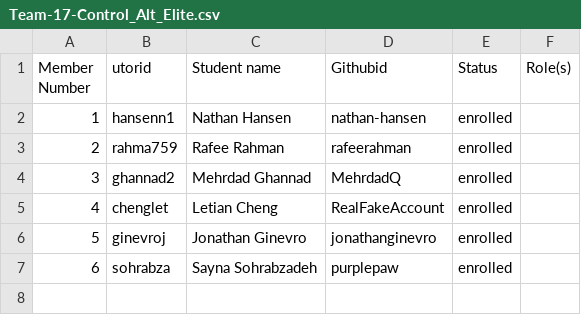
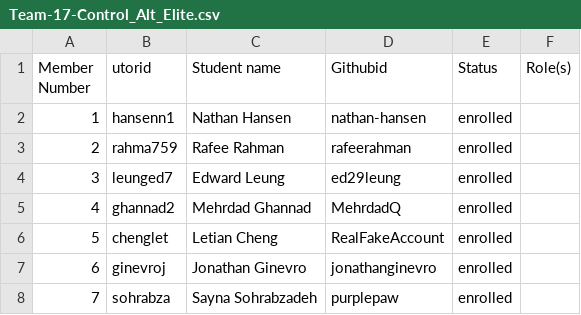
Before and after one commit to rafeerahman/Anonymizer, a CSV file: team/Team-17-Control_Alt_Elite.csv, drawn as a sheet; addresses are those after the commit; the diff names each change by its address in the sheet, - before the commit and + after, or states it on an @@ line.

Commit message:
add all team members to csv

```diff
--- a/team/Team-17-Control_Alt_Elite.csv
+++ b/team/Team-17-Control_Alt_Elite.csv
+row 4: 3 | leunged7 | Edward Leung | ed29leung | enrolled
@@ column A (Member Number) renumbered from row 5 down @@
```
